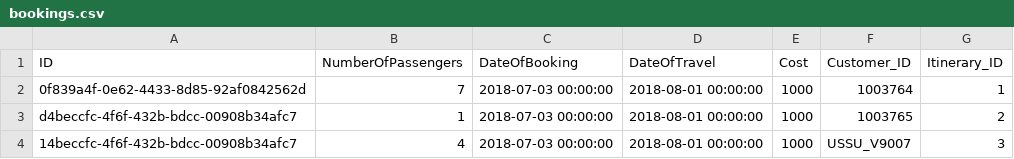
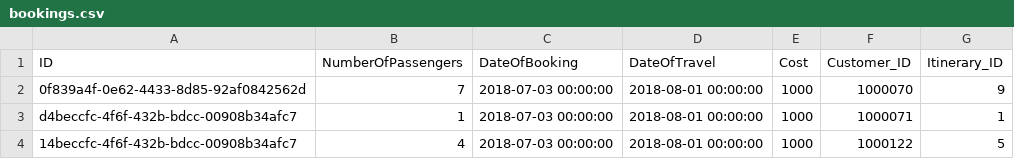
Before and after one commit to SAP-archive/cloud-sample-spaceflight-java, a CSV file: db/src/csv/bookings.csv, drawn as a sheet.

```diff
--- a/db/src/csv/bookings.csv
+++ b/db/src/csv/bookings.csv
@@ -1,4 +1,4 @@
 ID,NumberOfPassengers,DateOfBooking,DateOfTravel,Cost,Customer_ID,Itinerary_ID
-0f839a4f-0e62-4433-8d85-92af0842562d,7,2018-07-03 00:00:00,2018-08-01 00:00:00,1000,1003764,1
-d4beccfc-4f6f-432b-bdcc-00908b34afc7,1,2018-07-03 00:00:00,2018-08-01 00:00:00,1000,1003765,2
-14beccfc-4f6f-432b-bdcc-00908b34afc7,4,2018-07-03 00:00:00,2018-08-01 00:00:00,1000,USSU_V9007,3
+0f839a4f-0e62-4433-8d85-92af0842562d,7,2018-07-03 00:00:00,2018-08-01 00:00:00,1000,1000070,9
+d4beccfc-4f6f-432b-bdcc-00908b34afc7,1,2018-07-03 00:00:00,2018-08-01 00:00:00,1000,1000071,1
+14beccfc-4f6f-432b-bdcc-00908b34afc7,4,2018-07-03 00:00:00,2018-08-01 00:00:00,1000,1000122,5
```
Also changed, not shown: 4 other files.
